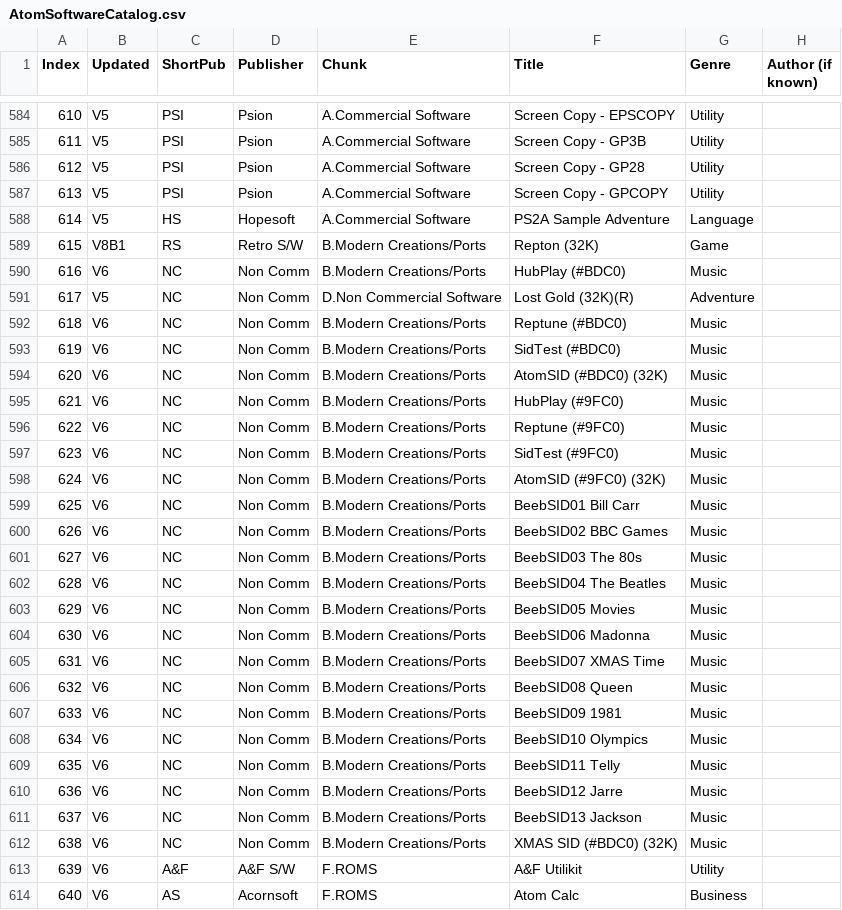
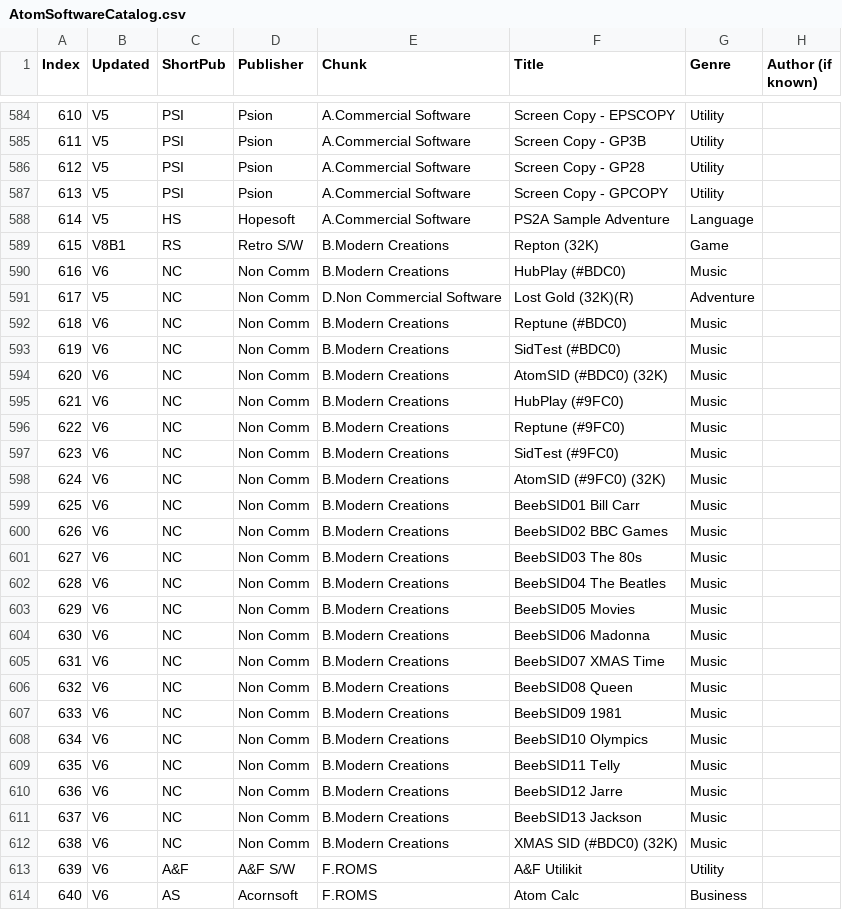
Before and after one commit to hoglet67/AtomSoftwareArchive, a CSV file: catalog/AtomSoftwareCatalog.csv, drawn as a sheet; only a part is shown, gaps mark what is left out; the diff covers the shown part only; the diff names each change by its address in the sheet, - before the commit and + after, or states it on an @@ line.

Commit message:
Tweaked Chapter B title

```diff
--- a/catalog/AtomSoftwareCatalog.csv
+++ b/catalog/AtomSoftwareCatalog.csv
-E589:E590 (Chunk): B.Modern Creations/Ports
+E589:E590 (Chunk): B.Modern Creations
-E592:E612 (Chunk): B.Modern Creations/Ports
+E592:E612 (Chunk): B.Modern Creations
```
Also changed, not shown: 74 edited cells elsewhere in this file.
